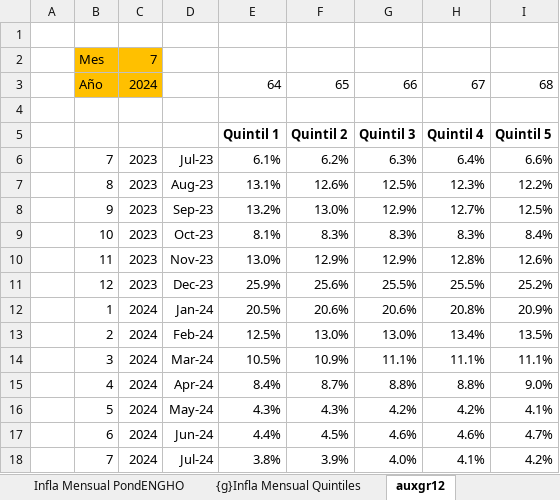
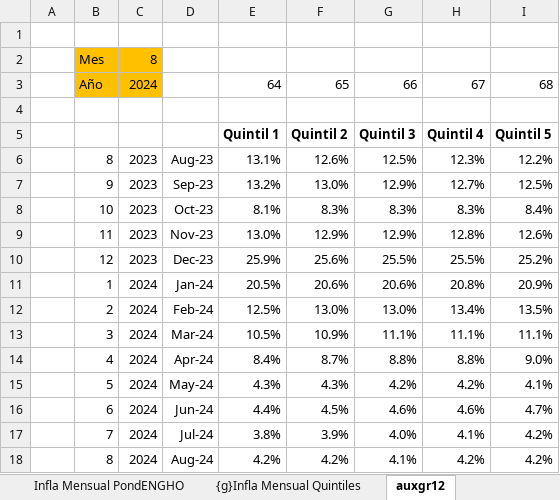
Before and after one commit to mrozada/IPCse, an Excel workbook: docs/IPC por quintiles.xlsx, sheet auxgr12, drawn as a sheet; values as stored, in another font and other column widths than the file's, no borders; removed rows and columns are numbered as before the commit, all else as after; the diff names each change by its address in the sheet, - before the commit and + after, or states it on an @@ line.

```diff
--- a/docs/IPC por quintiles.xlsx (sheet auxgr12)
+++ b/docs/IPC por quintiles.xlsx (sheet auxgr12)
-C2: 7
+C2: 8
-row 6:  | 7 | 2023 | Jul-23 | 6.1% | 6.2% | 6.3% | 6.4% | 6.6%
+row 18:  | 8 | 2024 | Aug-24 | 4.2% | 4.2% | 4.1% | 4.2% | 4.2%
```
Also changed, not shown: sheet Indice PondENGHO, sheet Para R, sheet Infla Interanual PondENGHO, sheet Infla Mensual PondENGHO, formulas that keep their value, charts or pictures, 3 other files.
